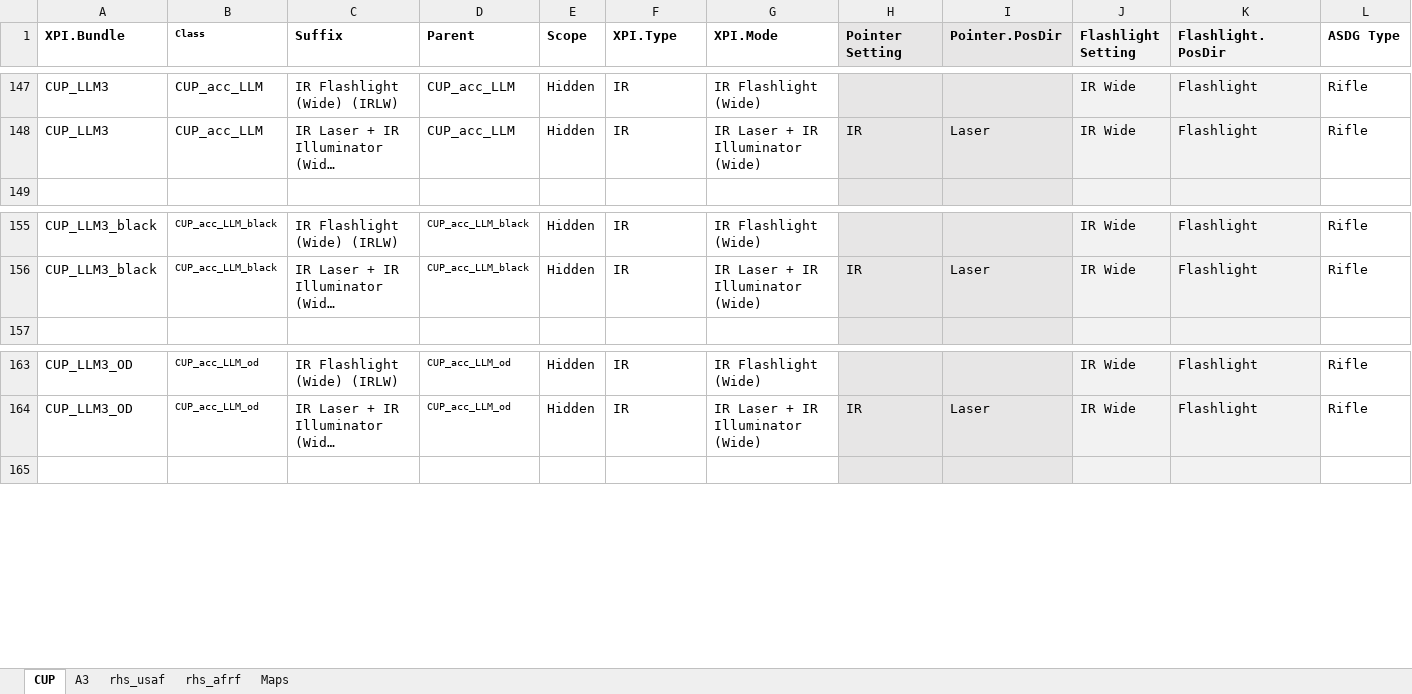
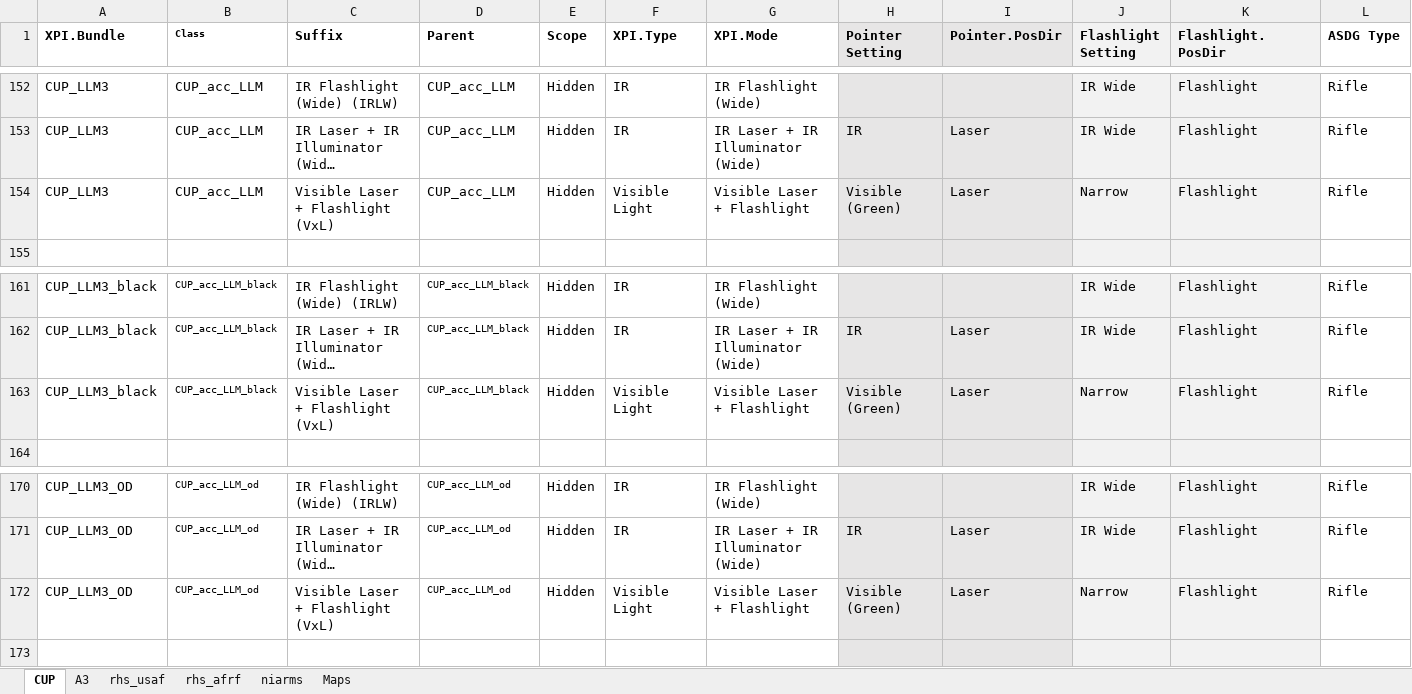
Before and after one commit to 10Dozen/dzn_XPI, an Excel workbook: tools/data.xlsx, sheet CUP, drawn as a sheet; only a part is shown, gaps mark what is left out; long unchanged cells end in …; values as stored, in another font and other column widths than the file's, no borders; the diff covers the shown part only; the diff names each change by its address in the sheet, - before the commit and + after, or states it on an @@ line.

```diff
--- a/tools/data.xlsx (sheet CUP)
+++ b/tools/data.xlsx (sheet CUP)
+sheet tab: niarms
+row 154: CUP_LLM3 | CUP_acc_LLM | Visible Laser + Flashlight (VxL) | CUP_acc_LLM | Hidden | Visible Light | Visible Laser + Flashlight | Visible (Green) | Laser | Narrow | Flashlight | Rifle
+row 163: CUP_LLM3_black | CUP_acc_LLM_black | Visible Laser + Flashlight (VxL) | CUP_acc_LLM_black | Hidden | Visible Light | Visible Laser + Flashlight | Visible (Green) | Laser | Narrow | Flashlight | Rifle
+row 172: CUP_LLM3_OD | CUP_acc_LLM_od | Visible Laser + Flashlight (VxL) | CUP_acc_LLM_od | Hidden | Visible Light | Visible Laser + Flashlight | Visible (Green) | Laser | Narrow | Flashlight | Rifle
```
Also changed, not shown: 26 added rows and 5 edited cells elsewhere in this sheet, sheet Maps, sheet A3, 34 other files.
